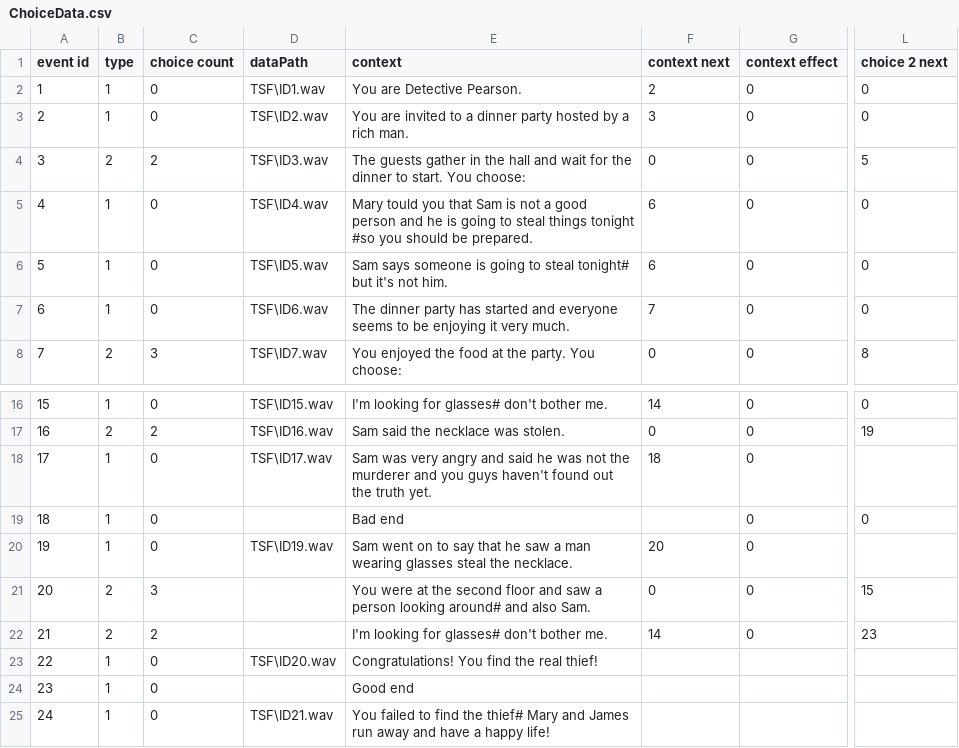
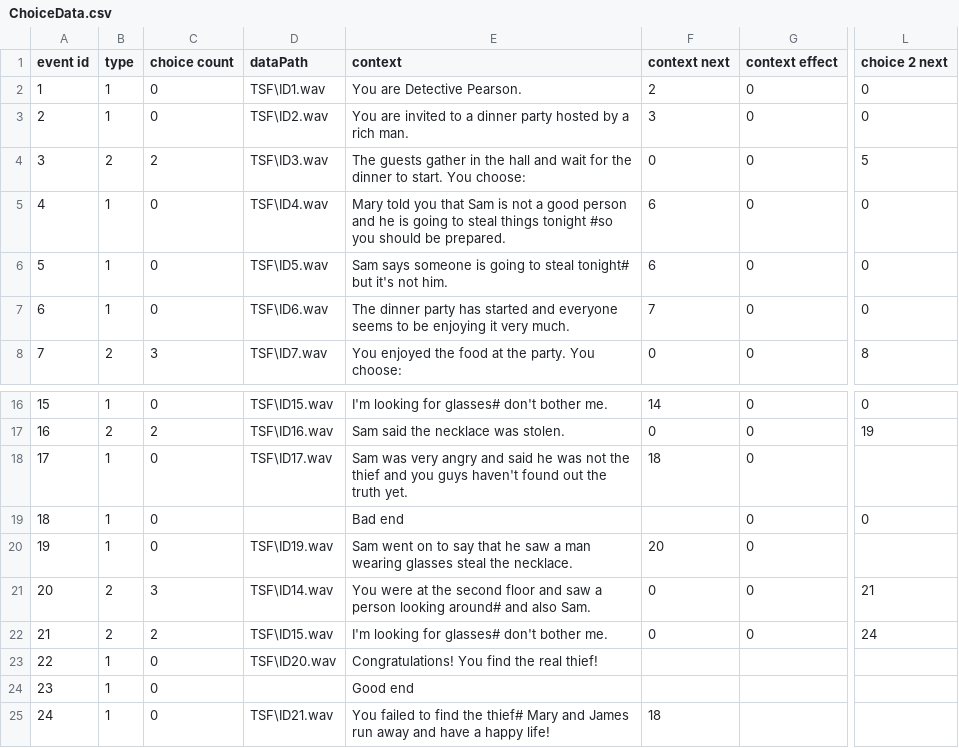
Before and after one commit to kotomineshiki/15-466-f23-base4, a CSV file: dist/ChoiceData.csv, drawn as a sheet; only a part is shown, gaps mark what is left out; the diff names each change by its address in the sheet, - before the commit and + after, or states it on an @@ line.

```diff
--- a/dist/ChoiceData.csv
+++ b/dist/ChoiceData.csv
-E5 (context): Mary tould you that…
+E5 (context): Mary told you that…
-E18 (context): …not the murderer and you…
+E18 (context): …not the thief and you…
-D21 (dataPath): (empty)
+D21 (dataPath): TSF\ID14.wav
-L21 (choice 2 next): 15
+L21 (choice 2 next): 21
-D22 (dataPath): (empty)
+D22 (dataPath): TSF\ID15.wav
-F22 (context next): 14
+F22 (context next): 0
-L22 (choice 2 next): 23
+L22 (choice 2 next): 24
-F25 (context next): (empty)
+F25 (context next): 18
```
Also changed, not shown: 3 other files.
